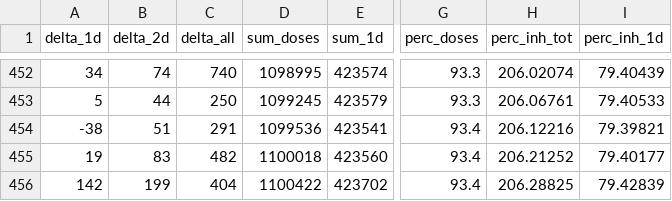
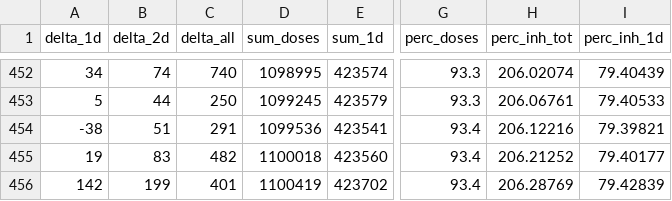
Before and after one commit to jrkager/covid-vaccinations-italy, a CSV file: vacc-history/P.A. Bolzano.csv, drawn as a sheet; only a part is shown, gaps mark what is left out; the diff names each change by its address in the sheet, - before the commit and + after, or states it on an @@ line.

```diff
--- a/vacc-history/P.A. Bolzano.csv
+++ b/vacc-history/P.A. Bolzano.csv
-C456 (delta_all): 404
+C456 (delta_all): 401
-D456 (sum_doses): 1100422
+D456 (sum_doses): 1100419
-H456 (perc_inh_tot): 206.28825
+H456 (perc_inh_tot): 206.28769
```
Also changed, not shown: vacc-history/Emilia-Romagna.csv, vacc-history/Lombardia.csv, 3 other files.
